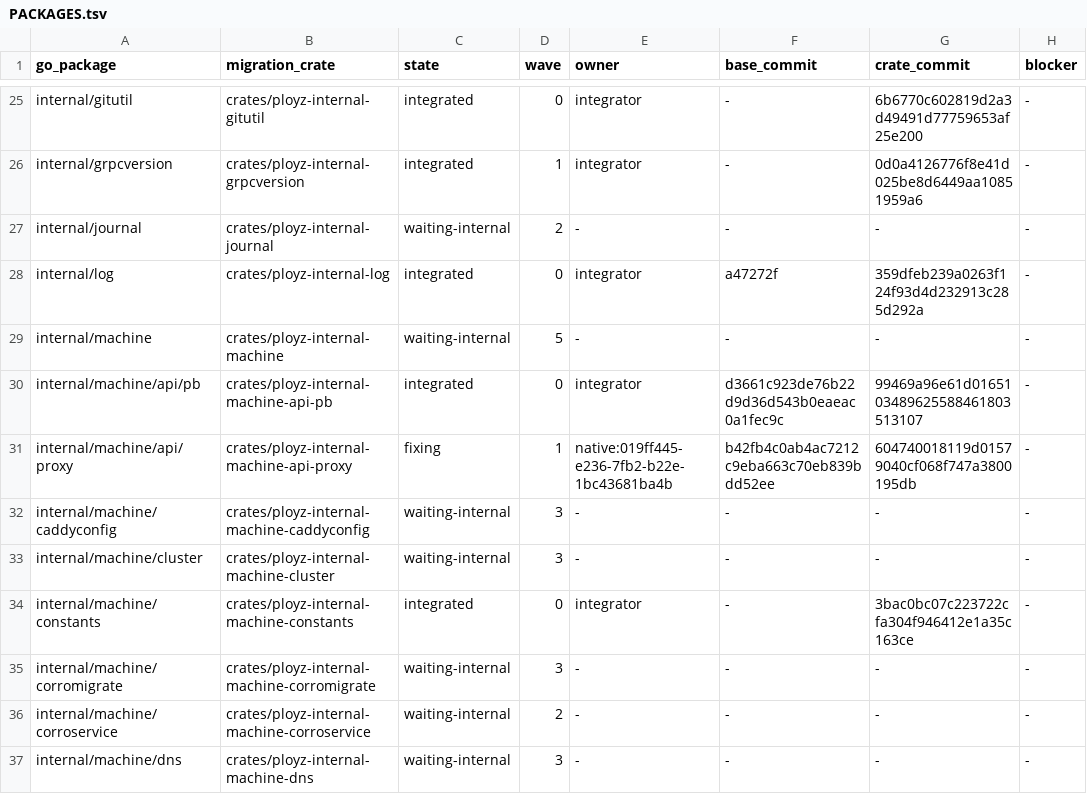
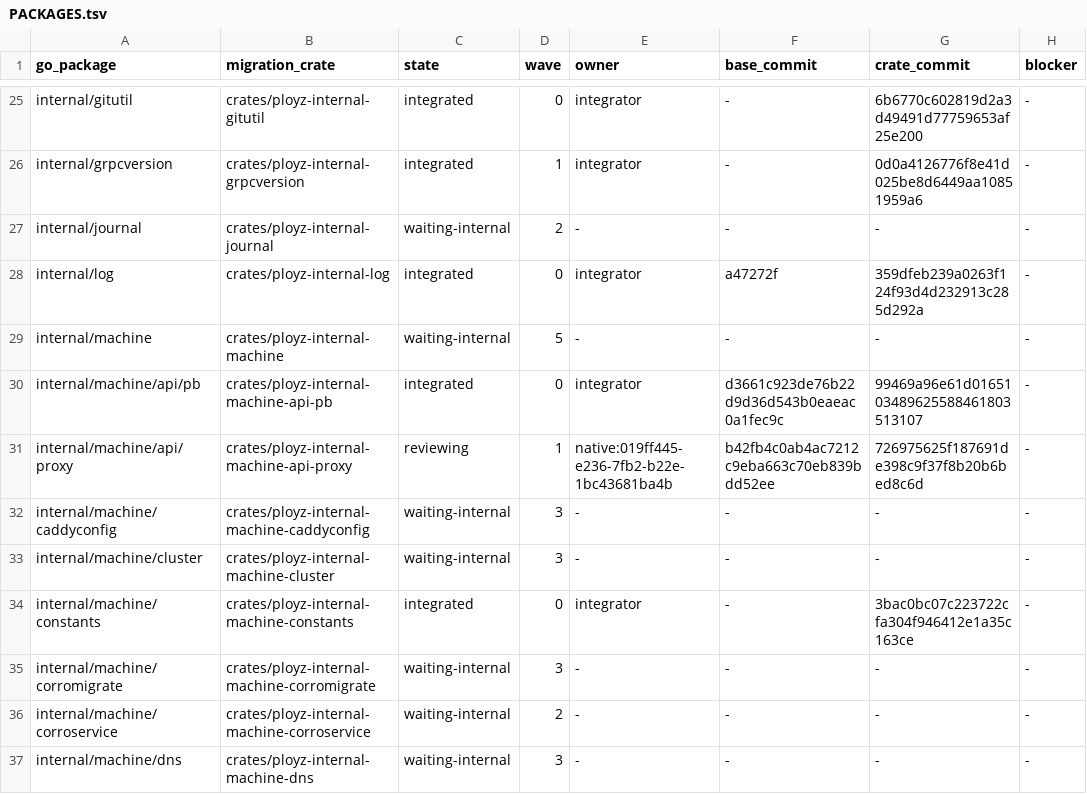
Before and after one commit to getployz/ployz-rust-port, a TSV file: migration/PACKAGES.tsv, drawn as a sheet; only a part is shown, gaps mark what is left out; the diff names each change by its address in the sheet, - before the commit and + after, or states it on an @@ line.

```diff
--- a/migration/PACKAGES.tsv
+++ b/migration/PACKAGES.tsv
-C31 (state): fixing
+C31 (state): reviewing
-G31 (crate_commit): 604740018119d01579040cf068f747a3800195db
+G31 (crate_commit): 726975625f187691de398c9f37f8b20b6bed8c6d
```
Also changed, not shown: migration/TASKS.tsv.
